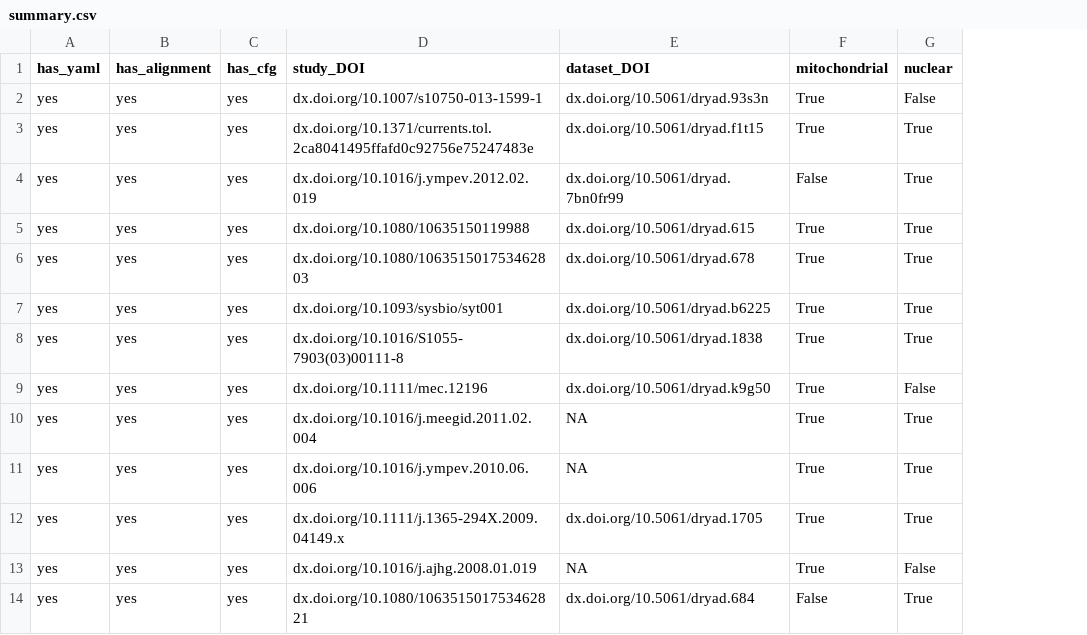
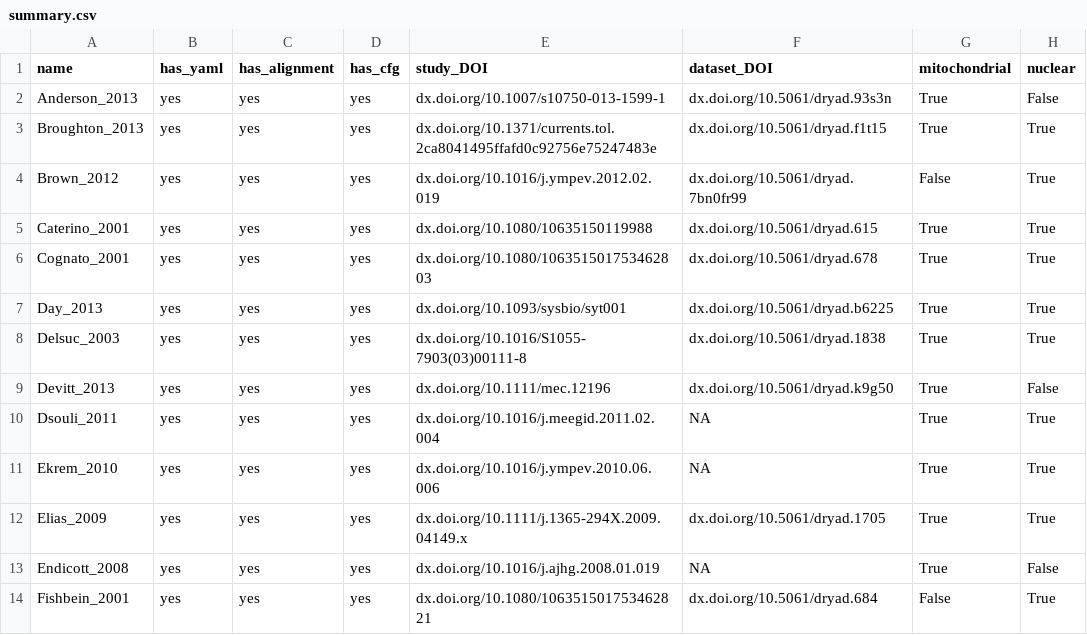
Before and after one commit to roblanf/BenchmarkAlignments, a CSV file: summary.csv, drawn as a sheet; only a part is shown; the diff names each change by its address in the sheet, - before the commit and + after, or states it on an @@ line.

Commit message:
added the dataset name column to the csv output

```diff
--- a/summary.csv
+++ b/summary.csv
+column A (name), rows 2-14: Anderson_2013 | Broughton_2013 | Brown_2012 | Caterino_2001 | Cognato_2001 | Day_2013 | Delsuc_2003 | Devitt_2013 | Dsouli_2011 | Ekrem_2010 | Elias_2009 | Endicott_2008 | Fishbein_2001
```
Also changed, not shown: 1 other file.
